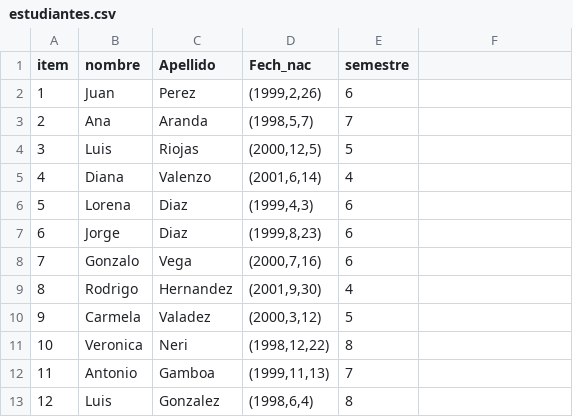
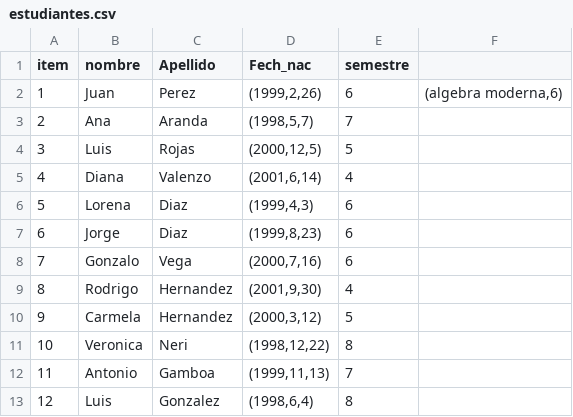
Before and after one commit to DCDPUAEM/DCDP, a CSV file: 01 Programación en Python/notebooks/sample_data/estudiantes.csv, drawn as a sheet; the diff names each change by its address in the sheet, - before the commit and + after, or states it on an @@ line.

```diff
--- a/01 Programación en Python/notebooks/sample_data/estudiantes.csv
+++ b/01 Programación en Python/notebooks/sample_data/estudiantes.csv
-F2: (empty)
+F2: (algebra moderna,6)
-C4 (Apellido): Riojas
+C4 (Apellido): Rojas
-C10 (Apellido): Valadez
+C10 (Apellido): Hernandez
```
Also changed, not shown: 19 other files.
